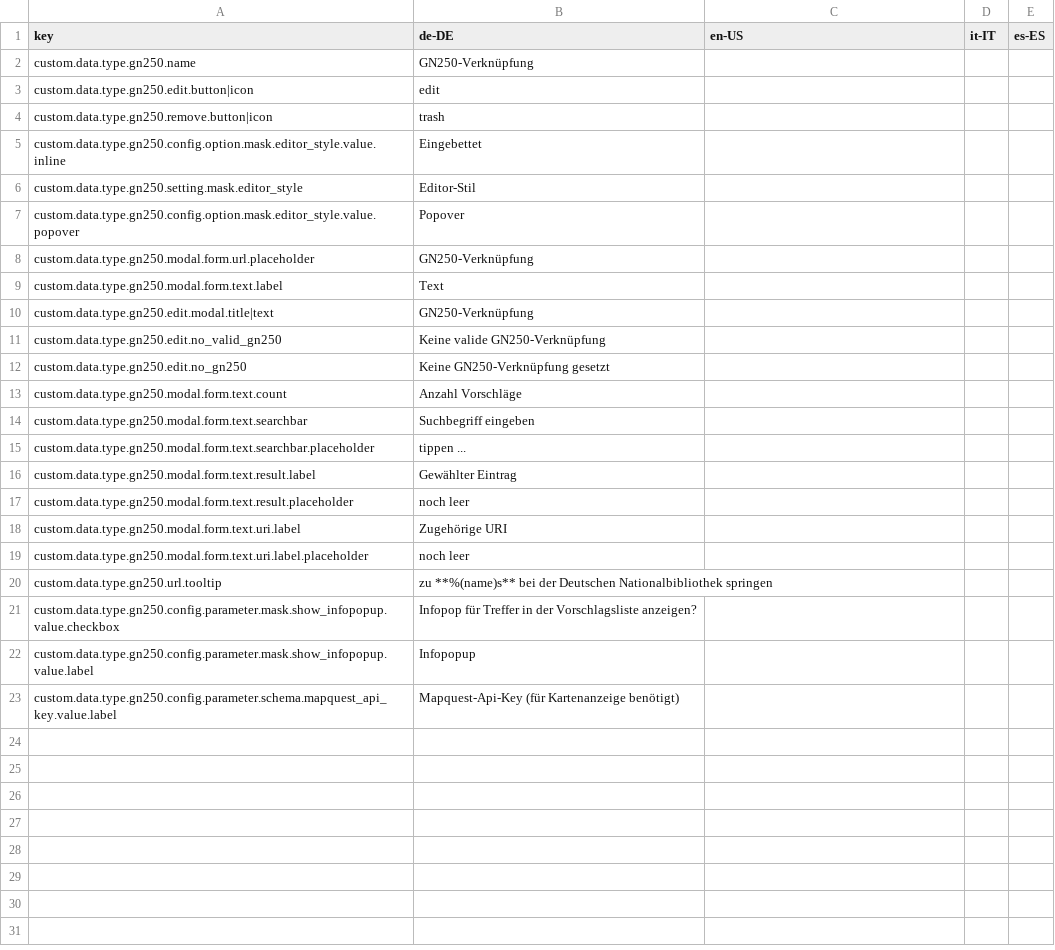
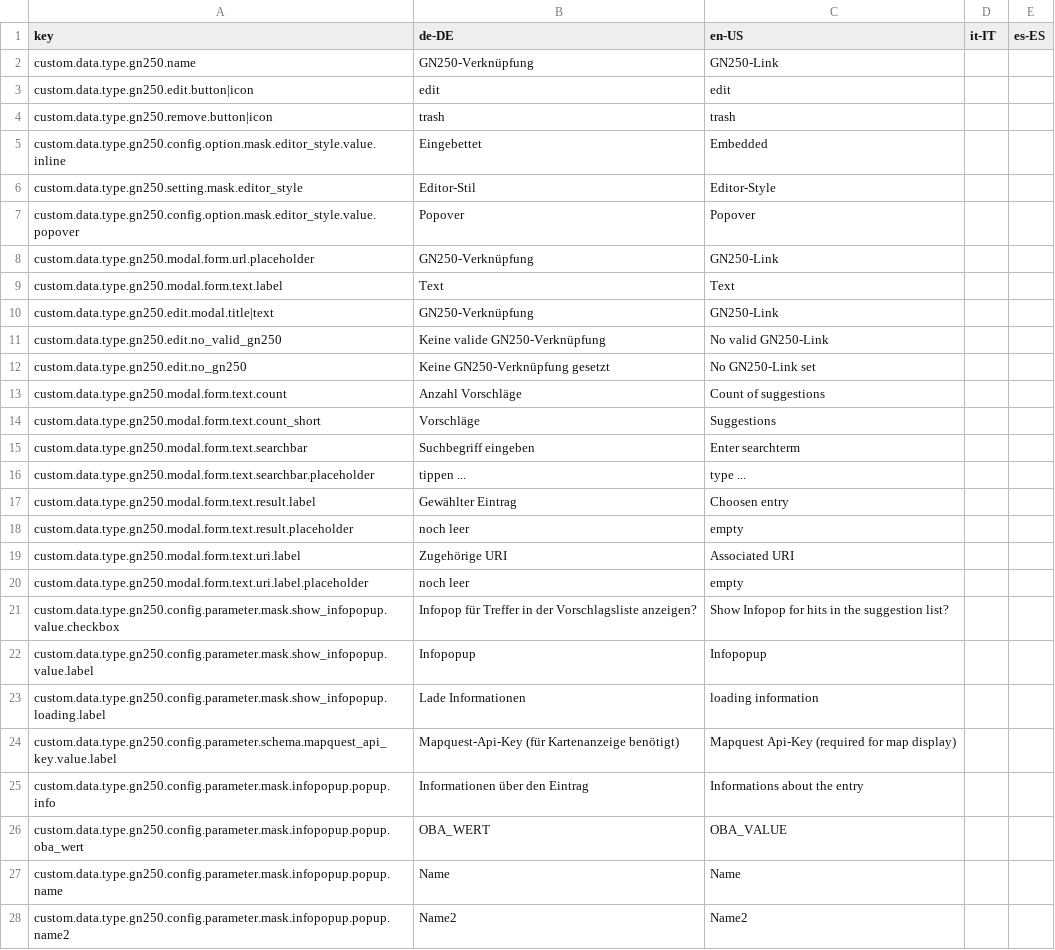
Before and after one commit to programmfabrik/easydb-custom-data-type-gn250, a CSV file: l10n/custom-data-type-gn250.csv, drawn as a sheet; only a part is shown; the diff covers the shown part only.

Commit message:
added english

```diff
--- a/l10n/custom-data-type-gn250.csv
+++ b/l10n/custom-data-type-gn250.csv
@@ -2,22 +2,27 @@
-"custom.data.type.gn250.name","GN250-Verknüpfung",
-"custom.data.type.gn250.edit.button|icon","edit",
-"custom.data.type.gn250.remove.button|icon","trash",
-"custom.data.type.gn250.config.option.mask.editor_style.value.inline","Eingebettet",
-"custom.data.type.gn250.setting.mask.editor_style","Editor-Stil",
-"custom.data.type.gn250.config.option.mask.editor_style.value.popover","Popover",
-"custom.data.type.gn250.modal.form.url.placeholder","GN250-Verknüpfung",
-"custom.data.type.gn250.modal.form.text.label","Text",
-"custom.data.type.gn250.edit.modal.title|text","GN250-Verknüpfung",
-"custom.data.type.gn250.edit.no_valid_gn250","Keine valide GN250-Verknüpfung",
-"custom.data.type.gn250.edit.no_gn250","Keine GN250-Verknüpfung gesetzt",
-"custom.data.type.gn250.modal.form.text.count","Anzahl Vorschläge",
-"custom.data.type.gn250.modal.form.text.searchbar","Suchbegriff eingeben",
-"custom.data.type.gn250.modal.form.text.searchbar.placeholder"," tippen ... ",
-"custom.data.type.gn250.modal.form.text.result.label","Gewählter Eintrag",
-"custom.data.type.gn250.modal.form.text.result.placeholder","noch leer",
-"custom.data.type.gn250.modal.form.text.uri.label","Zugehörige URI",
-"custom.data.type.gn250.modal.form.text.uri.label.placeholder","noch leer",
-"custom.data.type.gn250.url.tooltip","zu **%(name)s** bei der Deutschen Nationalbibliothek springen",
-"custom.data.type.gn250.config.parameter.mask.show_infopopup.value.checkbox","Infopop für Treffer in der Vorschlagsliste anzeigen?",
-"custom.data.type.gn250.config.parameter.mask.show_infopopup.value.label", Infopopup,
-"custom.data.type.gn250.config.parameter.schema.mapquest_api_key.value.label","Mapquest-Api-Key (für Kartenanzeige benötigt)",
+custom.data.type.gn250.name,GN250-Verknüpfung,GN250-Link,,
+custom.data.type.gn250.edit.button|icon,edit,edit,,
+custom.data.type.gn250.remove.button|icon,trash,trash,,
+custom.data.type.gn250.config.option.mask.editor_style.value.inline,Eingebettet,Embedded,,
+custom.data.type.gn250.setting.mask.editor_style,Editor-Stil,Editor-Style,,
+custom.data.type.gn250.config.option.mask.editor_style.value.popover,Popover,Popover,,
+custom.data.type.gn250.modal.form.url.placeholder,GN250-Verknüpfung,GN250-Link,,
+custom.data.type.gn250.modal.form.text.label,Text,Text,,
+custom.data.type.gn250.edit.modal.title|text,GN250-Verknüpfung,GN250-Link,,
+custom.data.type.gn250.edit.no_valid_gn250,Keine valide GN250-Verknüpfung,No valid GN250-Link,,
+custom.data.type.gn250.edit.no_gn250,Keine GN250-Verknüpfung gesetzt,No GN250-Link set,,
+custom.data.type.gn250.modal.form.text.count,Anzahl Vorschläge,Count of suggestions,,
+custom.data.type.gn250.modal.form.text.count_short,Vorschläge,Suggestions,,
+custom.data.type.gn250.modal.form.text.searchbar,Suchbegriff eingeben,Enter searchterm,,
+custom.data.type.gn250.modal.form.text.searchbar.placeholder,tippen ...,type ...,,
+custom.data.type.gn250.modal.form.text.result.label,Gewählter Eintrag,Choosen entry,,
+custom.data.type.gn250.modal.form.text.result.placeholder,noch leer,empty,,
+custom.data.type.gn250.modal.form.text.uri.label,Zugehörige URI,Associated URI,,
+custom.data.type.gn250.modal.form.text.uri.label.placeholder,noch leer,empty,,
+custom.data.type.gn250.config.parameter.mask.show_infopopup.value.checkbox,Infopop für Treffer in der Vorschlagsliste anzeigen?,Show Infopop for hits in the suggestion list?,,
+custom.data.type.gn250.config.parameter.mask.show_infopopup.value.label,Infopopup,Infopopup,,
+custom.data.type.gn250.config.parameter.mask.show_infopopup.loading.label,Lade Informationen,loading information,,
+custom.data.type.gn250.config.parameter.schema.mapquest_api_key.value.label,Mapquest-Api-Key (für Kartenanzeige benötigt),Mapquest Api-Key (required for map display),,
+custom.data.type.gn250.config.parameter.mask.infopopup.popup.info,Informationen über den Eintrag,Informations about the entry,,
+custom.data.type.gn250.config.parameter.mask.infopopup.popup.oba_wert,OBA_WERT,OBA_VALUE,,
+custom.data.type.gn250.config.parameter.mask.infopopup.popup.name,Name,Name,,
+custom.data.type.gn250.config.parameter.mask.infopopup.popup.name2,Name2,Name2,,
```
Also changed, not shown: 6 added rows elsewhere in this file.
